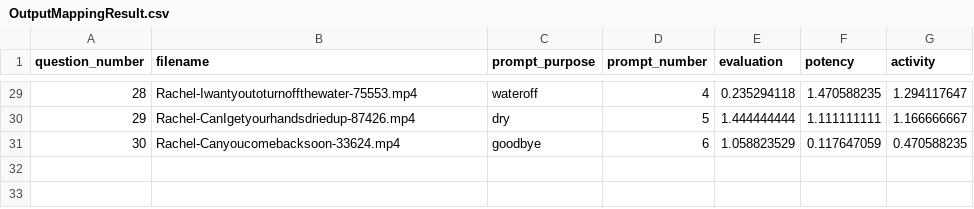
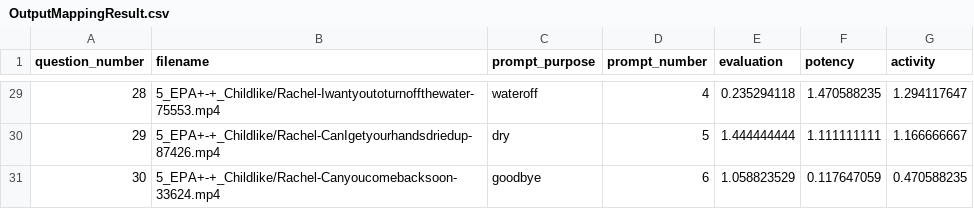
Before and after one commit to tracydou/EmotionalHandwashingAssistant, a CSV file: data/OutputMappingResult.csv, drawn as a sheet; only a part is shown, gaps mark what is left out; the diff covers the shown part only.

```diff
--- a/data/OutputMappingResult.csv
+++ b/data/OutputMappingResult.csv
@@ -29,3 +29,3 @@ question_number,filename,prompt_purpose,prompt_number,evaluation,potency,activit
-28,Rachel-Iwantyoutoturnoffthewater-75553.mp4,wateroff,4,0.235294118,1.470588235,1.294117647
-29,Rachel-CanIgetyourhandsdriedup-87426.mp4,dry,5,1.444444444,1.111111111,1.166666667
-30,Rachel-Canyoucomebacksoon-33624.mp4,goodbye,6,1.058823529,0.117647059,0.470588235
+28,5_EPA+-+_Childlike/Rachel-Iwantyoutoturnoffthewater-75553.mp4,wateroff,4,0.235294118,1.470588235,1.294117647
+29,5_EPA+-+_Childlike/Rachel-CanIgetyourhandsdriedup-87426.mp4,dry,5,1.444444444,1.111111111,1.166666667
+30,5_EPA+-+_Childlike/Rachel-Canyoucomebacksoon-33624.mp4,goodbye,6,1.058823529,0.117647059,0.470588235
```
Also changed, not shown: 27 edited cells elsewhere in this file, 30 other files.
